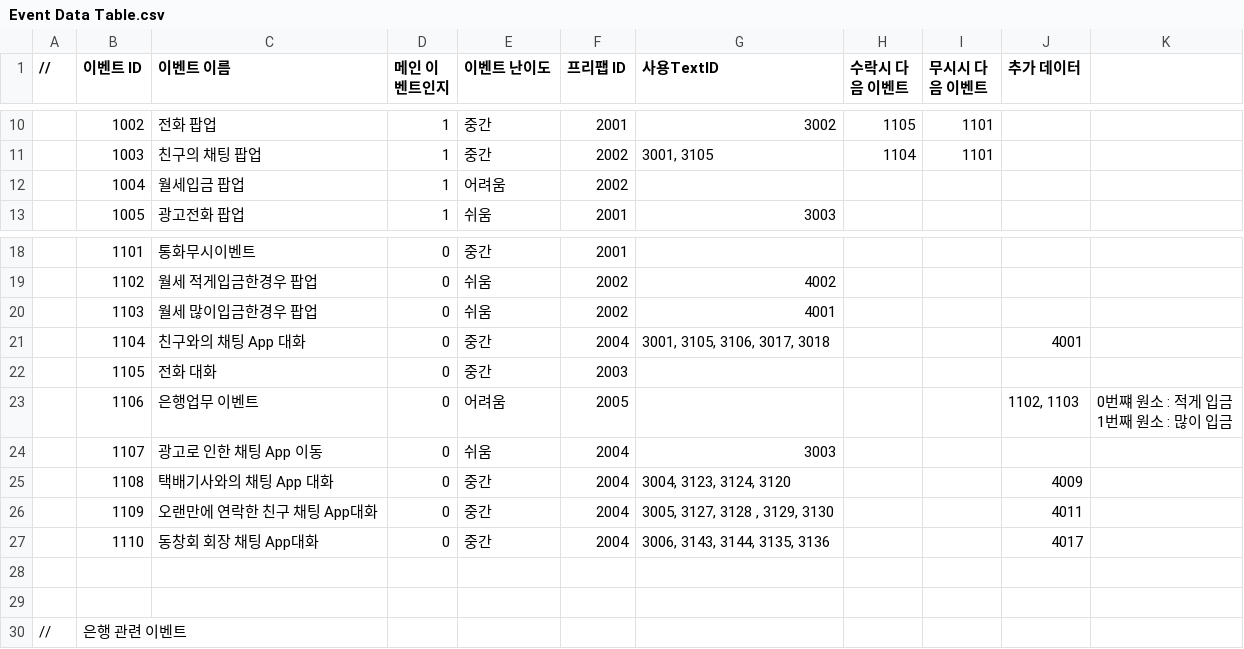
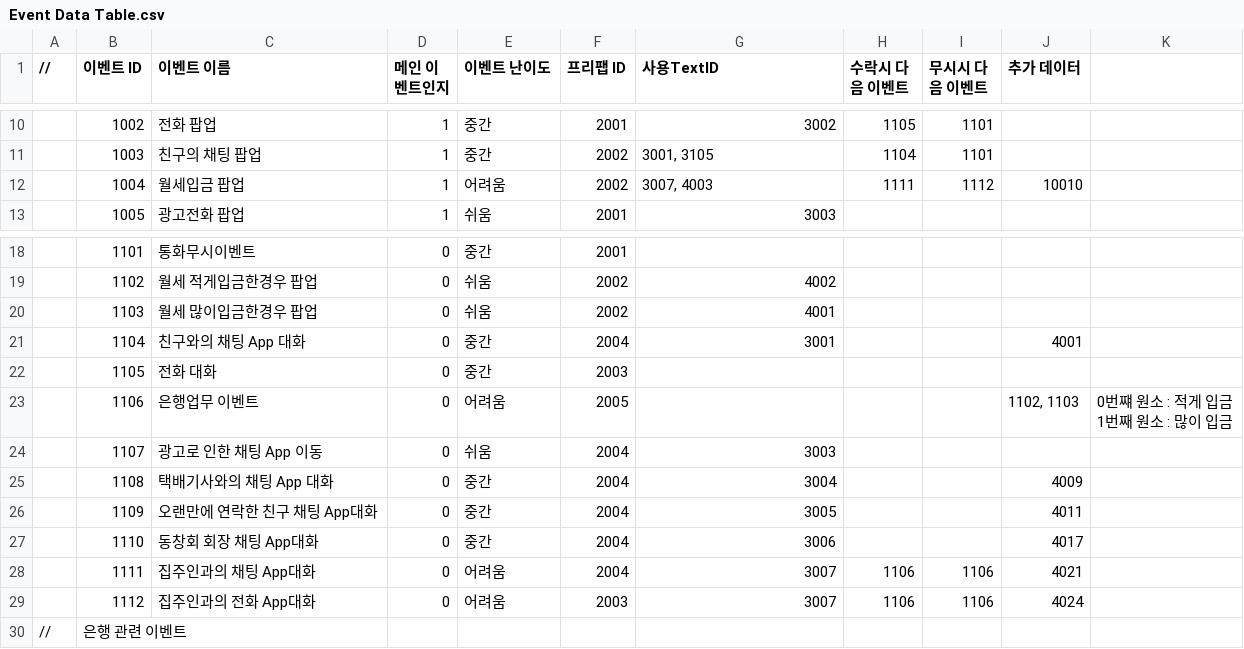
Before and after one commit to weariness00/Mandle_10Minute_Game, a CSV file: Neglect/Assets/Resources/Quest/Event Data Table.csv, drawn as a sheet; only a part is shown, gaps mark what is left out; the diff names each change by its address in the sheet, - before the commit and + after, or states it on an @@ line.

```diff
--- a/Neglect/Assets/Resources/Quest/Event Data Table.csv
+++ b/Neglect/Assets/Resources/Quest/Event Data Table.csv
-G12 (사용TextID): (empty)
+G12 (사용TextID): 3007, 4003
-H12 (수락시 다음 이벤트): (empty)
+H12 (수락시 다음 이벤트): 1111
-I12 (무시시 다음 이벤트): (empty)
+I12 (무시시 다음 이벤트): 1112
-J12 (추가 데이터): (empty)
+J12 (추가 데이터): 10010
-G21 (사용TextID): 3001, 3105, 3106, 3017, 3018
+G21 (사용TextID): 3001
-G25 (사용TextID): 3004, 3123, 3124, 3120
+G25 (사용TextID): 3004
-G26 (사용TextID): 3005, 3127, 3128 , 3129, 3130
+G26 (사용TextID): 3005
-G27 (사용TextID): 3006, 3143, 3144, 3135, 3136
+G27 (사용TextID): 3006
-row 28: (empty)
+row 28:  | 1111 | 집주인과의 채팅 App대화 | 0 | 어려움 | 2004 | 3007 | 1106 | 1106 | 4021
-row 29: (empty)
+row 29:  | 1112 | 집주인과의 전화 App대화 | 0 | 어려움 | 2003 | 3007 | 1106 | 1106 | 4024
```
Also changed, not shown: 18 other files.
